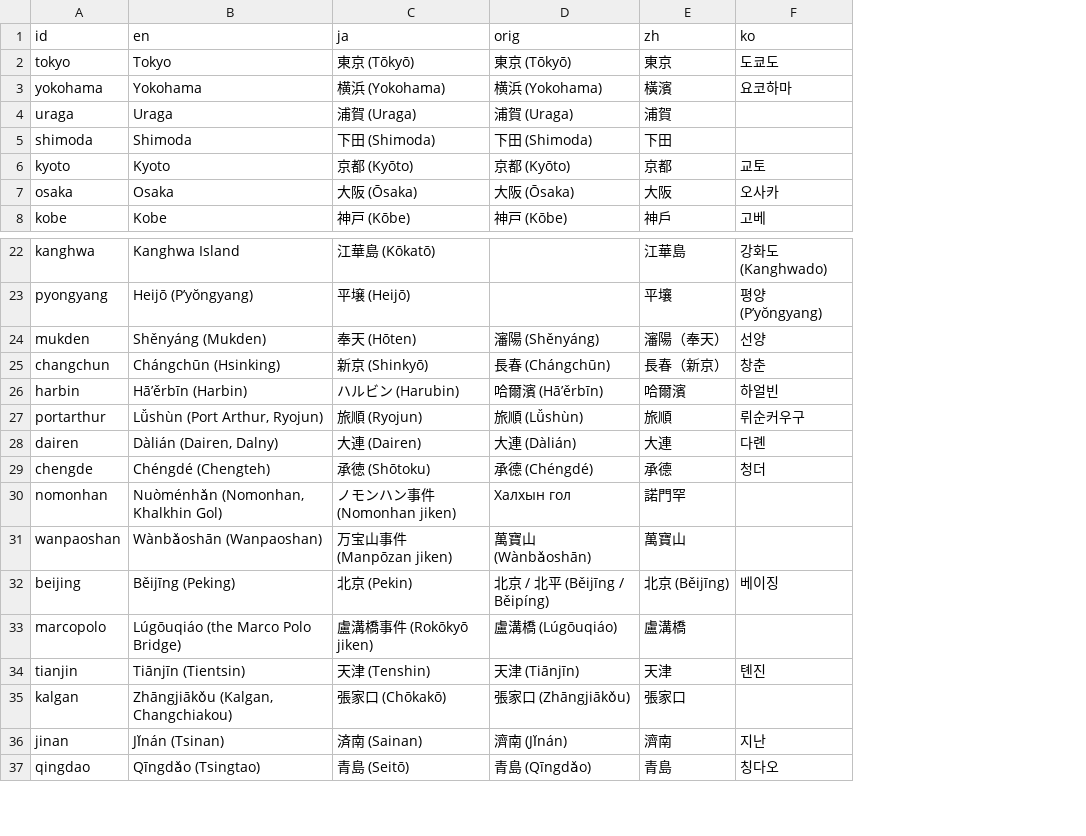
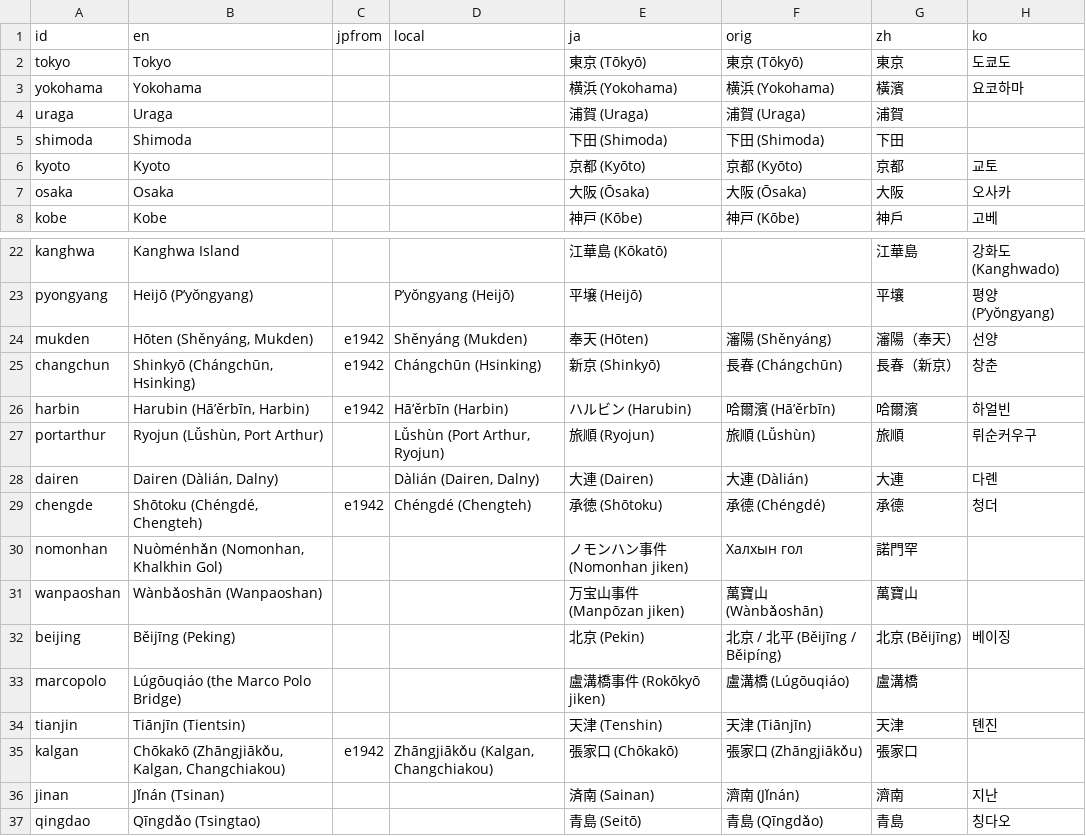
Before and after one commit to kmlawson/japanese-empire-student-map, a CSV file: texts/sites/sites.csv, drawn as a sheet; only a part is shown, gaps mark what is left out; the diff names each change by its address in the sheet, - before the commit and + after, or states it on an @@ line.

```diff
--- a/texts/sites/sites.csv
+++ b/texts/sites/sites.csv
+column C (jpfrom), rows 24-35: e1942 | e1942 | e1942 |  |  | e1942 |  |  |  |  |  | e1942
+column D (local), rows 23-35: P’yŏngyang (Heijō) | Shěnyáng (Mukden) | Chángchūn (Hsinking) | Hā’ěrbīn (Harbin) | Lǚshùn (Port Arthur, Ryojun) | Dàlián (Dairen, Dalny) | Chéngdé (Chengteh) |  |  |  |  |  | Zhāngjiākǒu (Kalgan, Changchiakou)
-B24 (en): Shěnyáng (Mukden)
+B24 (en): Hōten (Shěnyáng, Mukden)
-B25 (en): Chángchūn (Hsinking)
+B25 (en): Shinkyō (Chángchūn, Hsinking)
-B26 (en): Hā’ěrbīn (Harbin)
+B26 (en): Harubin (Hā’ěrbīn, Harbin)
-B27 (en): Lǚshùn (Port Arthur, Ryojun)
+B27 (en): Ryojun (Lǚshùn, Port Arthur)
-B28 (en): Dàlián (Dairen, Dalny)
+B28 (en): Dairen (Dàlián, Dalny)
-B29 (en): Chéngdé (Chengteh)
+B29 (en): Shōtoku (Chéngdé, Chengteh)
-B35 (en): Zhāngjiākǒu (Kalgan, Changchiakou)
+B35 (en): Chōkakō (Zhāngjiākǒu, Kalgan, Changchiakou)
```
Also changed, not shown: data/cities-1930.csv, data/cities-1942.csv, 15 other files.
